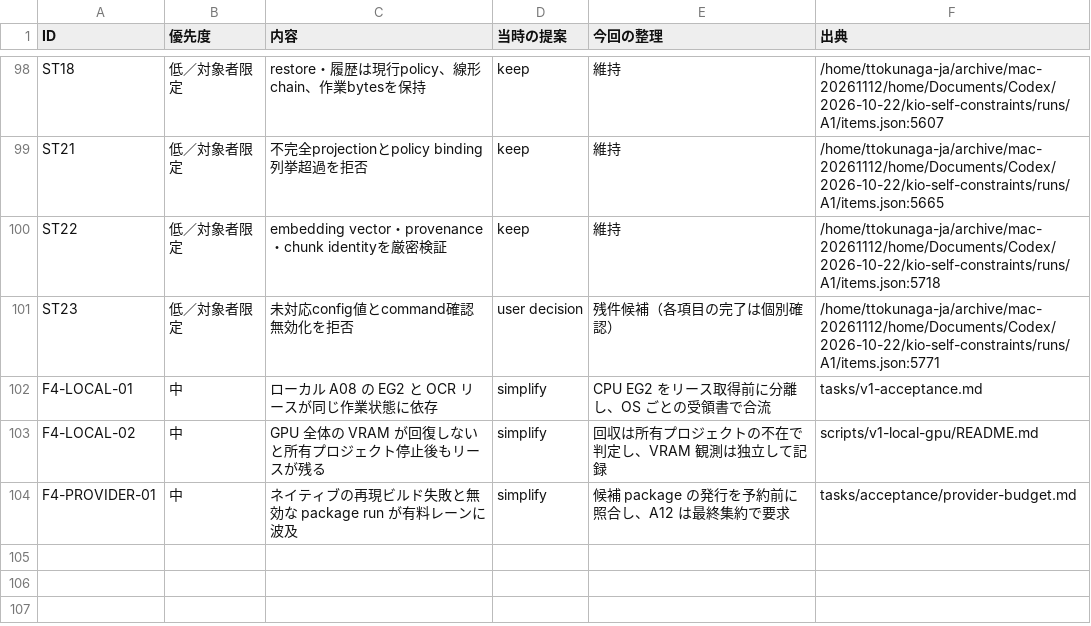
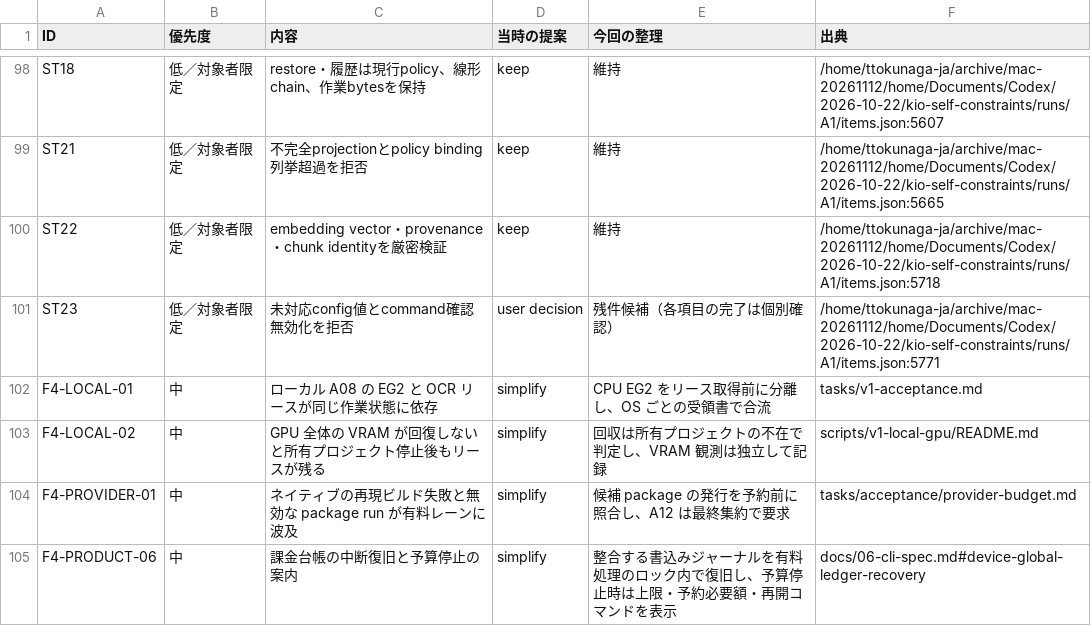
Before and after one commit to ttokunaga-ja/kio, a TSV file: tasks/post-v1/constraint-backlog.tsv, drawn as a sheet; only a part is shown, gaps mark what is left out; the diff names each change by its address in the sheet, - before the commit and + after, or states it on an @@ line.

```diff
--- a/tasks/post-v1/constraint-backlog.tsv
+++ b/tasks/post-v1/constraint-backlog.tsv
+row 105: F4-PRODUCT-06 | 中 | 課金台帳の中断復旧と予算停止の案内 | simplify | 整合する書込みジャーナルを有料処理のロック内で復旧し、予算停止時は上限・予約必要額・再開コマンドを表示 | docs/06-cli-spec.md#device-global-ledger-recovery
```
Also changed, not shown: 17 other files.
